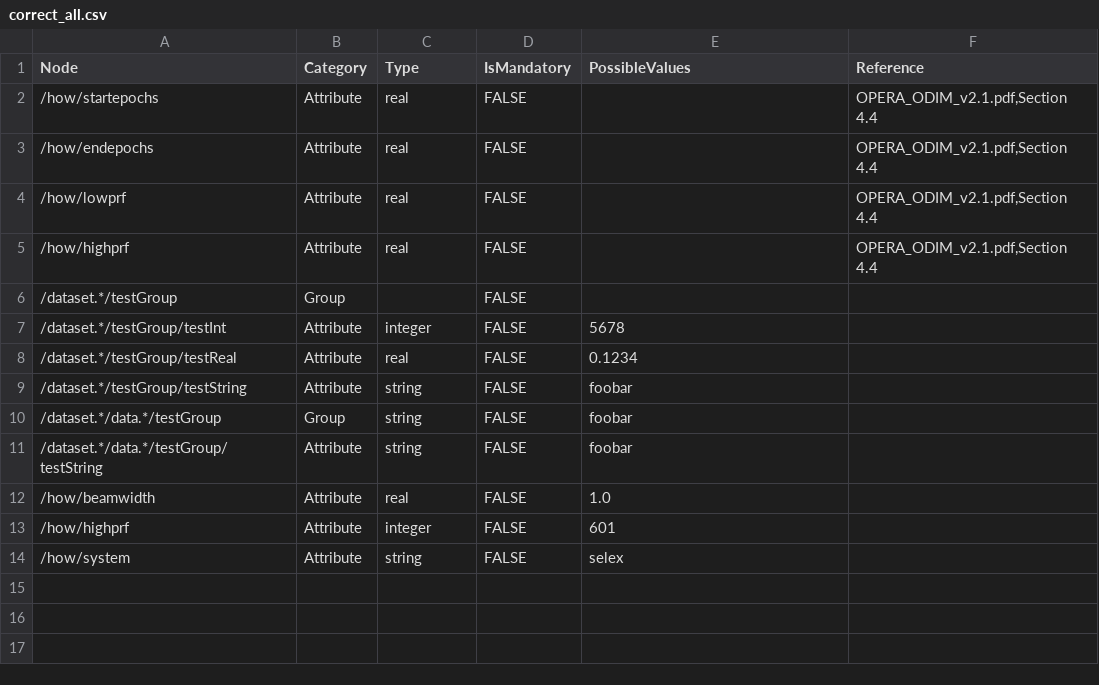
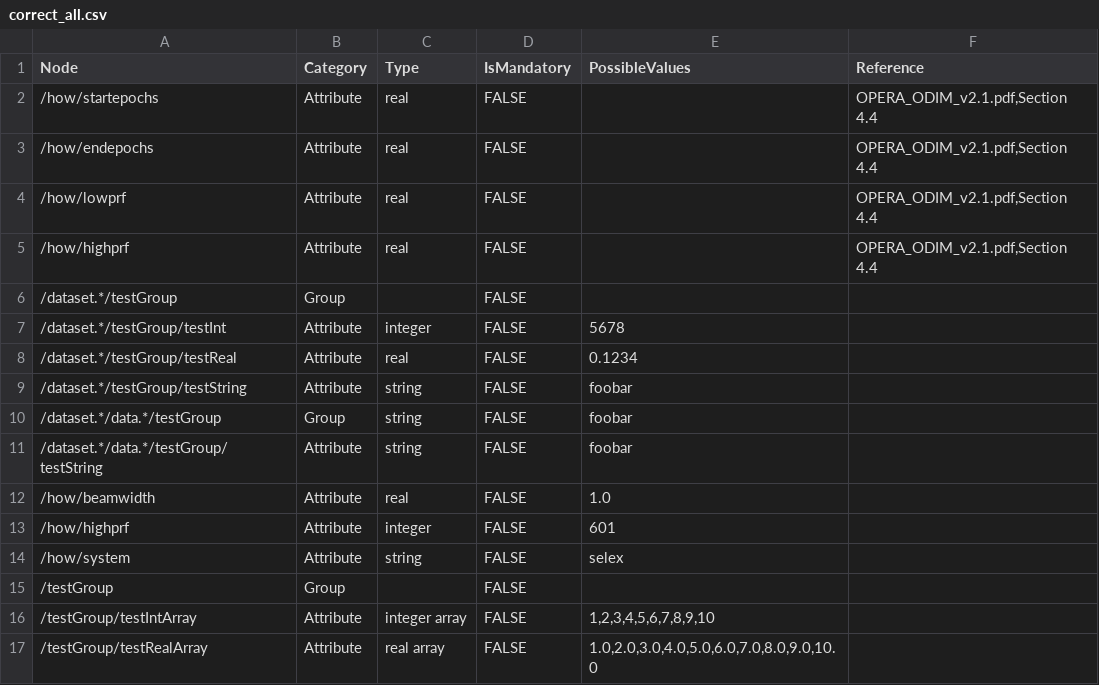
Before and after one commit to meriladislav/odimh5_validator, a CSV file: data/example/correct_all.csv, drawn as a sheet.

Commit message:
test case changed to test all capabilities

```diff
--- a/data/example/correct_all.csv
+++ b/data/example/correct_all.csv
@@ -14 +14,4 @@ Node;Category;Type;IsMandatory;PossibleValues;Reference
 /how/system;Attribute;string;FALSE;selex;
+/testGroup;Group;;FALSE;;
+/testGroup/testIntArray;Attribute;integer array;FALSE;1,2,3,4,5,6,7,8,9,10;
+/testGroup/testRealArray;Attribute;real array;FALSE;1.0,2.0,3.0,4.0,5.0,6.0,7.0,8.0,9.0,10.0;
```
Also changed, not shown: 1 other file.
